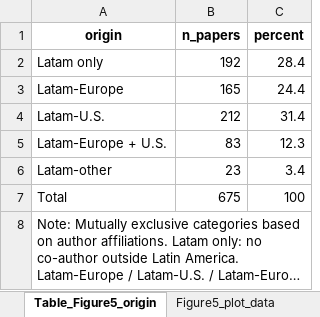
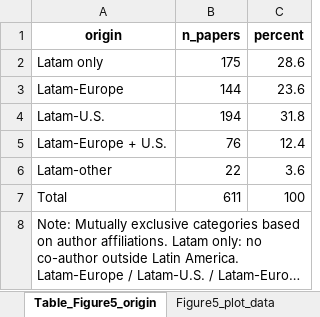
Before and after one commit to vsgonzalezm/costo-de-maternar, an Excel workbook: Paper_wos/outputs/tables/resultados_paper_affi_latam.xlsx, sheet Table_Figure5_origin, drawn as a sheet; long unchanged cells end in …; values as stored, in another font and other column widths than the file's, no borders; the diff names each change by its address in the sheet, - before the commit and + after, or states it on an @@ line.

```diff
--- a/Paper_wos/outputs/tables/resultados_paper_affi_latam.xlsx (sheet Table_Figure5_origin)
+++ b/Paper_wos/outputs/tables/resultados_paper_affi_latam.xlsx (sheet Table_Figure5_origin)
-B2 (n_papers): 192
+B2 (n_papers): 175
-C2 (percent): 28.4
+C2 (percent): 28.6
-B3 (n_papers): 165
+B3 (n_papers): 144
-C3 (percent): 24.4
+C3 (percent): 23.6
-B4 (n_papers): 212
+B4 (n_papers): 194
-C4 (percent): 31.4
+C4 (percent): 31.8
-B5 (n_papers): 83
+B5 (n_papers): 76
-C5 (percent): 12.3
+C5 (percent): 12.4
-B6 (n_papers): 23
+B6 (n_papers): 22
-C6 (percent): 3.4
+C6 (percent): 3.6
-B7 (n_papers): 675
+B7 (n_papers): 611
```
Also changed, not shown: sheet Figure6_plot_data, sheet Leadership_separate, sheet Figure5_plot_data, sheet Table_Fig5_by_discipline, sheet Table_Fig6_by_discipline, sheet Notes, 1 more sheet, other sheet tabs, 17 other files.
